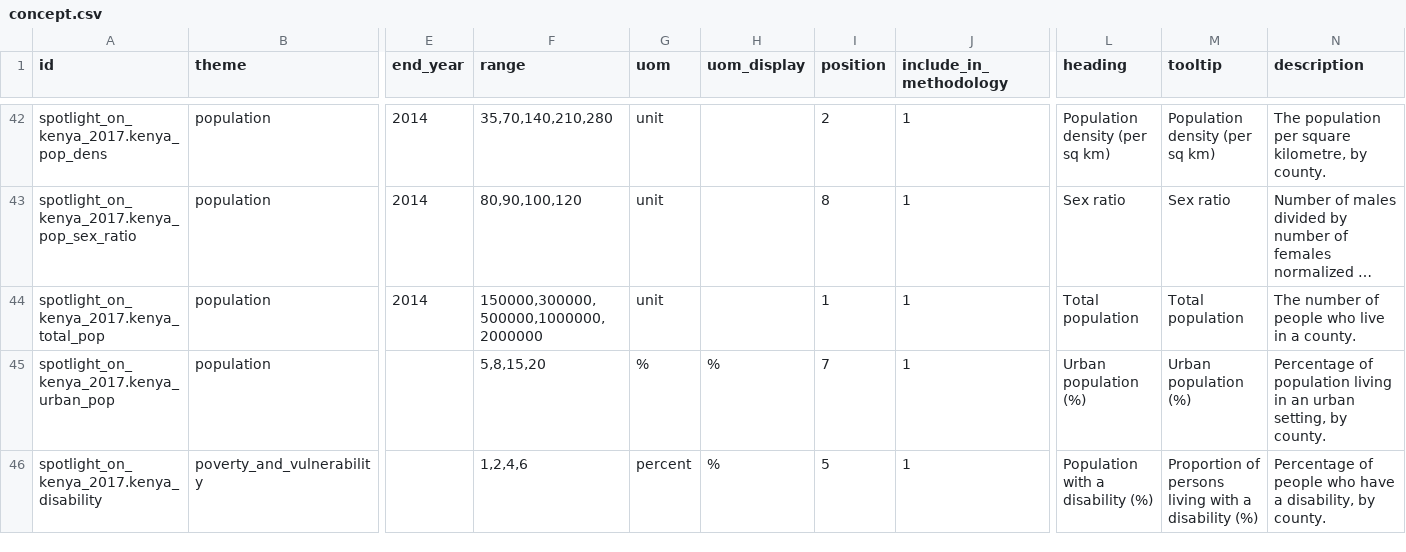
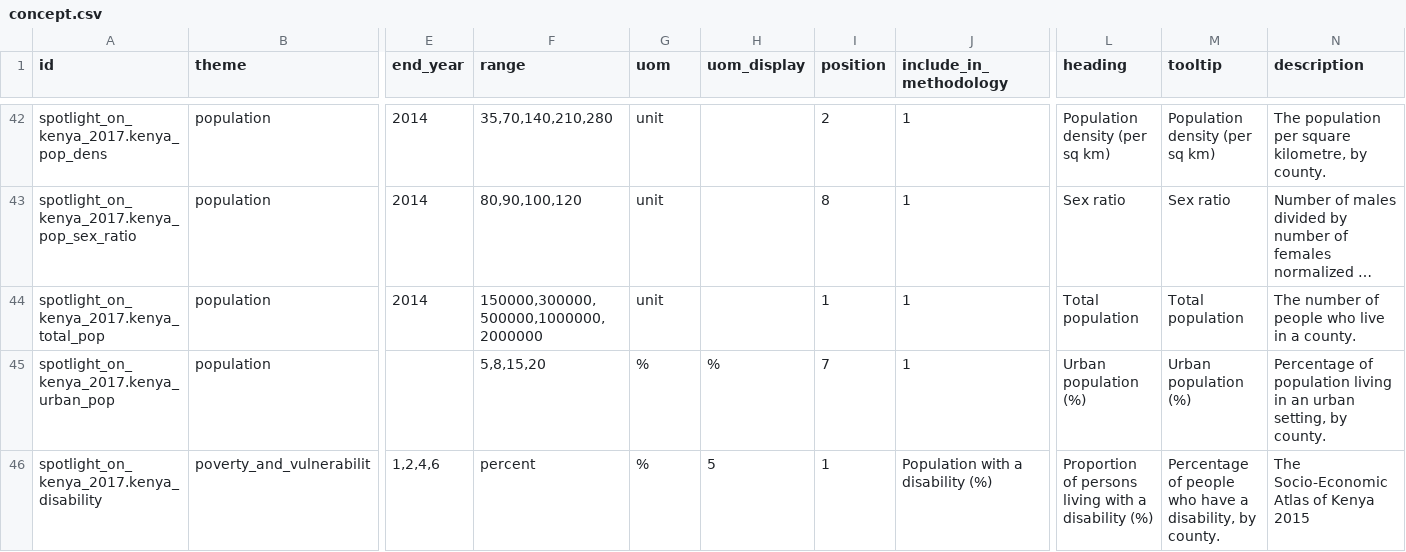
Before and after one commit to devinit/Datahub-cms, a CSV file: spotlight-kenya/concept.csv, drawn as a sheet; only a part is shown, gaps mark what is left out; long unchanged cells end in …; the diff covers the shown part only; the diff names each change by its address in the sheet, - before the commit and + after, or states it on an @@ line.

Commit message:
Update concept.csv

```diff
--- a/spotlight-kenya/concept.csv
+++ b/spotlight-kenya/concept.csv
-B46 (theme): poverty_and_vulnerability
+B46 (theme): poverty_and_vulnerabilit
-E46 (end_year): (empty)
+E46 (end_year): 1,2,4,6
-F46 (range): 1,2,4,6
+F46 (range): percent
-G46 (uom): percent
+G46 (uom): %
-H46 (uom_display): %
+H46 (uom_display): 5
-I46 (position): 5
+I46 (position): 1
-J46 (include_in_methodology): 1
+J46 (include_in_methodology): Population with a disability (%)
-L46 (heading): Population with a disability (%)
+L46 (heading): Proportion of persons living with a disability (%)
-M46 (tooltip): Proportion of persons living with a disability (%)
+M46 (tooltip): Percentage of people who have a disability, by county.
-N46 (description): Percentage of people who have a disability, by county.
+N46 (description): The Socio-Economic Atlas of Kenya 2015
```
Also changed, not shown: 2 added rows, 1 removed row and 48 edited cells elsewhere in this file.
